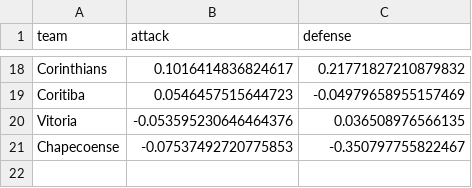
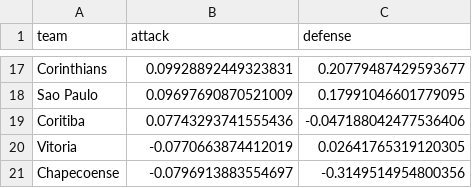
Before and after one commit to guigalhano/brasileirao, a CSV file: data/team_ratings_v2_current.csv, drawn as a sheet; only a part is shown, gaps mark what is left out; addresses are those after the commit; the diff covers the shown part only; the diff names each change by its address in the sheet, - before the commit and + after, or states it on an @@ line.

```diff
--- a/data/team_ratings_v2_current.csv
+++ b/data/team_ratings_v2_current.csv
-B17 (attack): 0.1016414836824617
+B17 (attack): 0.09928892449323831
-C17 (defense): 0.21771827210879832
+C17 (defense): 0.20779487429593677
+row 18: Sao Paulo | 0.09697690870521009 | 0.17991046601779095
-B19 (attack): 0.0546457515644723
+B19 (attack): 0.07743293741555436
-C19 (defense): -0.04979658955157469
+C19 (defense): -0.047188042477536406
-B20 (attack): -0.053595230646464376
+B20 (attack): -0.0770663874412019
-C20 (defense): 0.036508976566135
+C20 (defense): 0.02641765319120305
-B21 (attack): -0.07537492720775853
+B21 (attack): -0.0796913883554697
-C21 (defense): -0.350797755822467
+C21 (defense): -0.3149514954800356
```
Also changed, not shown: 4 added rows, 5 removed rows and 22 edited cells elsewhere in this file, data/advanced_signals.csv, data/cartola_players_enriched.csv, 7 other files.
